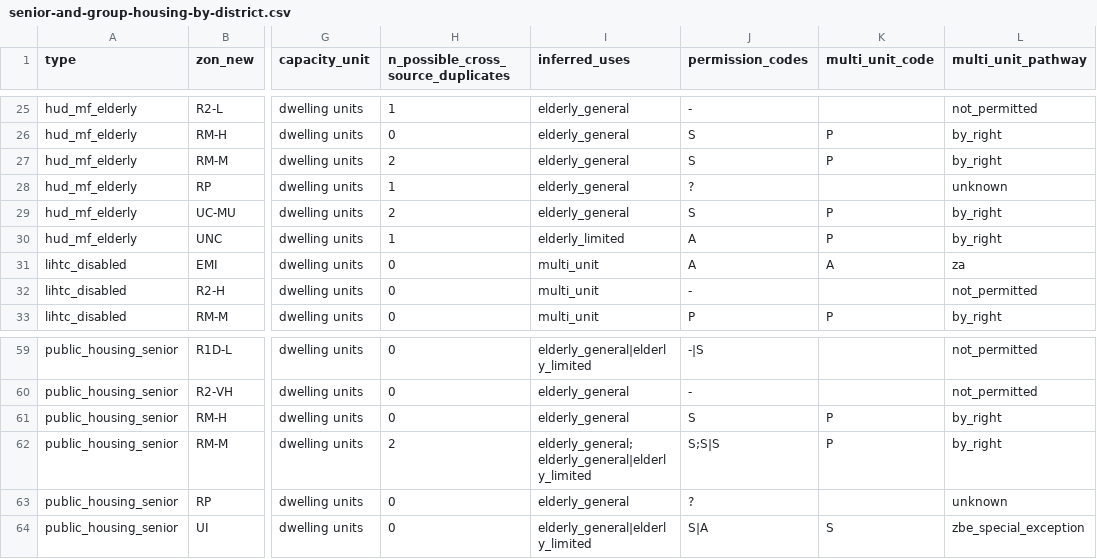
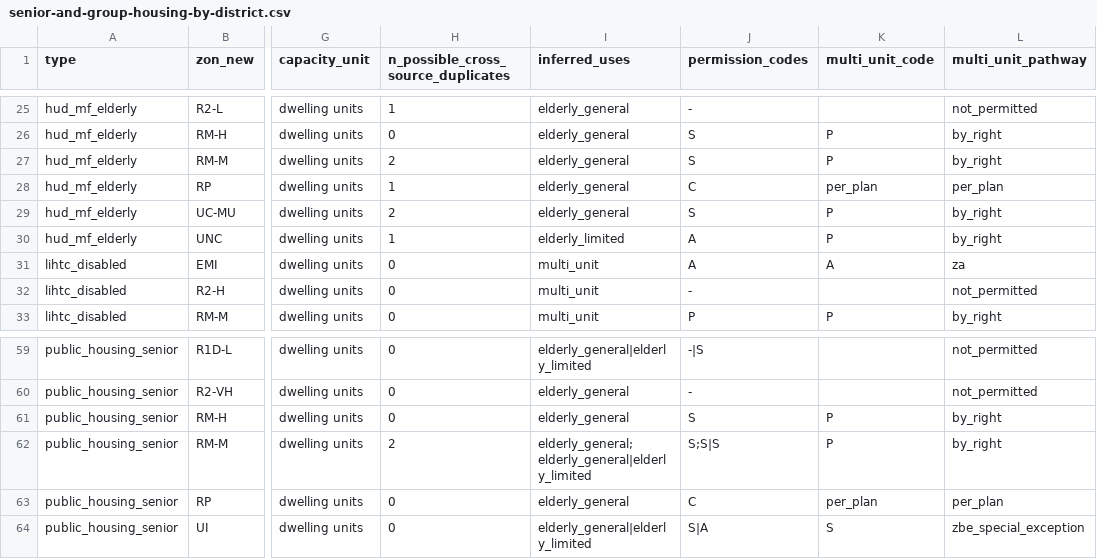
Before and after one commit to lancestreuber/HouseHack, a CSV file: research/datasets/legal-feasibility/senior-and-group-housing-by-district.csv, drawn as a sheet; only a part is shown, gaps mark what is left out; the diff covers the shown part only; the diff names each change by its address in the sheet, - before the commit and + after, or states it on an @@ line.

```diff
--- a/research/datasets/legal-feasibility/senior-and-group-housing-by-district.csv
+++ b/research/datasets/legal-feasibility/senior-and-group-housing-by-district.csv
-J28 (permission_codes): ?
+J28 (permission_codes): C
-K28 (multi_unit_code): (empty)
+K28 (multi_unit_code): per_plan
-L28 (multi_unit_pathway): unknown
+L28 (multi_unit_pathway): per_plan
-J63 (permission_codes): ?
+J63 (permission_codes): C
-K63 (multi_unit_code): (empty)
+K63 (multi_unit_code): per_plan
-L63 (multi_unit_pathway): unknown
+L63 (multi_unit_pathway): per_plan
```
Also changed, not shown: 29 edited cells elsewhere in this file, 3 other files.
